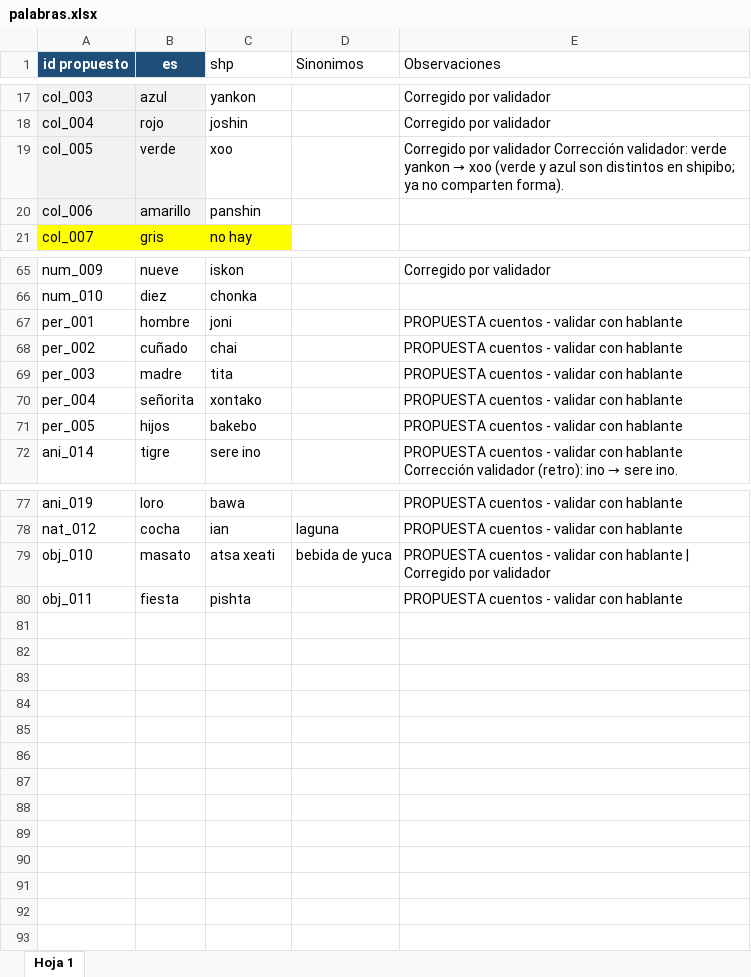
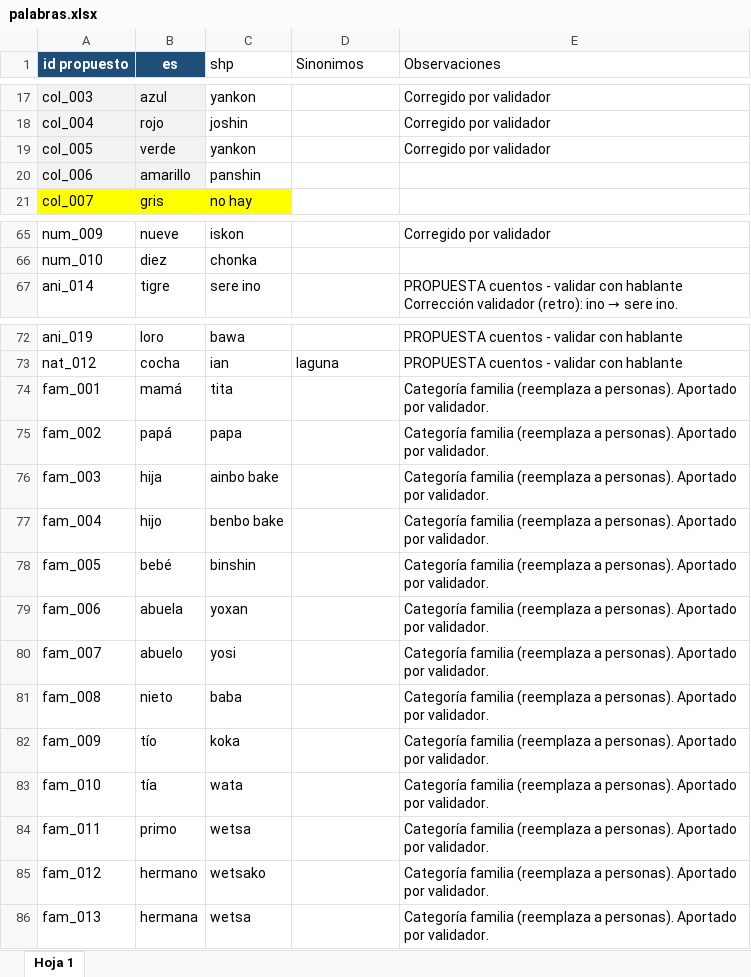
Before and after one commit to gabo2912/chatbot-shi, an Excel workbook: actions/corpus/palabras.xlsx, sheet Hoja 1, drawn as a sheet; only a part is shown, gaps mark what is left out; values as stored, in another font and other column widths than the file's, no borders; removed rows and columns are numbered as before the commit, all else as after; the diff names each change by its address in the sheet, - before the commit and + after, or states it on an @@ line.

```diff
--- a/actions/corpus/palabras.xlsx (sheet Hoja 1)
+++ b/actions/corpus/palabras.xlsx (sheet Hoja 1)
-C19 (shp): xoo
+C19 (shp): yankon
@@ E19 (Observaciones): …por validador Corrección validador: verde yankon → xoo (verde y azul son distintos en shipibo; ya no comparten forma). → …por validador @@
-row 67: per_001 | hombre | joni |  | PROPUESTA cuentos - validar con hablante
-row 68: per_002 | cuñado | chai |  | PROPUESTA cuentos - validar con hablante
-row 69: per_003 | madre | tita |  | PROPUESTA cuentos - validar con hablante
-row 70: per_004 | señorita | xontako |  | PROPUESTA cuentos - validar con hablante
-row 71: per_005 | hijos | bakebo |  | PROPUESTA cuentos - validar con hablante
-row 79: obj_010 | masato | atsa xeati | bebida de yuca | PROPUESTA cuentos - validar con hablante | Corregido por validador
-row 80: obj_011 | fiesta | pishta |  | PROPUESTA cuentos - validar con hablante
+row 74: fam_001 | mamá | tita |  | Categoría familia (reemplaza a personas). Aportado por validador.
+row 75: fam_002 | papá | papa |  | Categoría familia (reemplaza a personas). Aportado por validador.
+row 76: fam_003 | hija | ainbo bake |  | Categoría familia (reemplaza a personas). Aportado por validador.
+row 77: fam_004 | hijo | benbo bake |  | Categoría familia (reemplaza a personas). Aportado por validador.
+row 78: fam_005 | bebé | binshin |  | Categoría familia (reemplaza a personas). Aportado por validador.
+row 79: fam_006 | abuela | yoxan |  | Categoría familia (reemplaza a personas). Aportado por validador.
+row 80: fam_007 | abuelo | yosi |  | Categoría familia (reemplaza a personas). Aportado por validador.
+row 81: fam_008 | nieto | baba |  | Categoría familia (reemplaza a personas). Aportado por validador.
+row 82: fam_009 | tío | koka |  | Categoría familia (reemplaza a personas). Aportado por validador.
+row 83: fam_010 | tía | wata |  | Categoría familia (reemplaza a personas). Aportado por validador.
+row 84: fam_011 | primo | wetsa |  | Categoría familia (reemplaza a personas). Aportado por validador.
+row 85: fam_012 | hermano | wetsako |  | Categoría familia (reemplaza a personas). Aportado por validador.
+row 86: fam_013 | hermana | wetsa |  | Categoría familia (reemplaza a personas). Aportado por validador.
```
Also changed, not shown: 5 other files.
